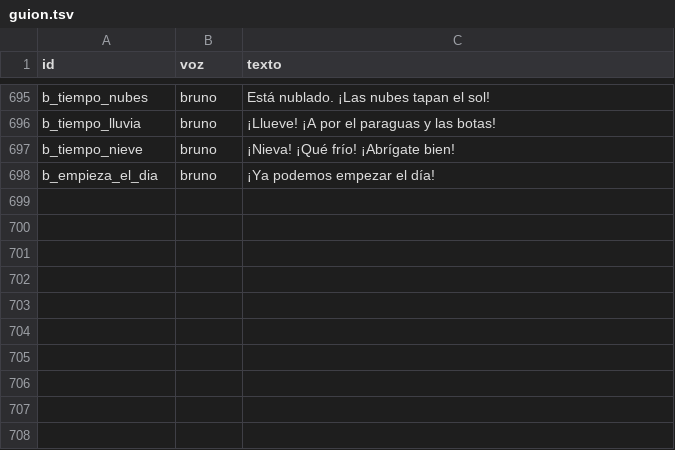
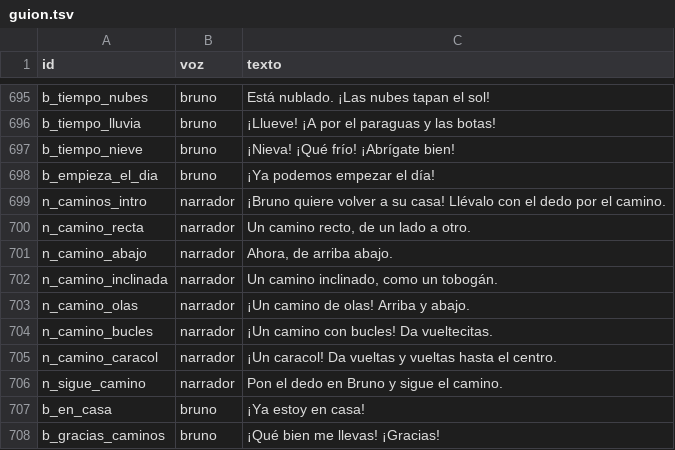
Before and after one commit to fanguskdev-io/My-Monster-Bruno, a TSV file: voces/guion.tsv, drawn as a sheet; only a part is shown, gaps mark what is left out; the diff names each change by its address in the sheet, - before the commit and + after, or states it on an @@ line.

Commit message:
Trazos antes de las letras: los caminos de Bruno
La última de las otras cuatro piezas que eligió Fangusk: «Trazos antes
de letras», tal como se propuso (ADR 0031).

La isla de las letras turna ahora, después de Comeletras, trazar letras
y los caminos de Bruno, uno cada día que va. «¡Bruno quiere volver a su
casa! Llévalo con el dedo por el camino»: un camino de arena cruza un
campo visto desde arriba hasta su casa, y Bruno anda bajo el dedo
mientras no se salga; lo hecho queda en dorado y, si levanta el dedo o
se sale, Bruno espera y sigue desde ahí. Al llegar entra en su casa:
«¡Ya estoy en casa!». Seis caminos en el orden del cole (recto, de
arriba abajo, inclinado, de olas, con bucles y un caracol), tres por
visita, los que menos ha hecho, las rectas primero. Usa el mismo
seguimiento del dedo que trazar letras.

Lleva 10 frases, el campo, el camino y la casa dibujados, la prueba de
los caminos (a pasos iguales, donde llega el dedo, un dedo que lo sigue
lleva a Bruno a casa y uno lejos no) y de los turnos, las capturas, la
línea de la zona de mayores y un recorrido más en el iPhone
(testPaths). Probado en el emulador Tester_API36 con los tres rectos y
en un iPhone 15 Pro simulado con olas, bucles y caracol.

```diff
--- a/voces/guion.tsv
+++ b/voces/guion.tsv
+row 699: n_caminos_intro | narrador | ¡Bruno quiere volver a su casa! Llévalo con el dedo por el camino.
+row 700: n_camino_recta | narrador | Un camino recto, de un lado a otro.
+row 701: n_camino_abajo | narrador | Ahora, de arriba abajo.
+row 702: n_camino_inclinada | narrador | Un camino inclinado, como un tobogán.
+row 703: n_camino_olas | narrador | ¡Un camino de olas! Arriba y abajo.
+row 704: n_camino_bucles | narrador | ¡Un camino con bucles! Da vueltecitas.
+row 705: n_camino_caracol | narrador | ¡Un caracol! Da vueltas y vueltas hasta el centro.
+row 706: n_sigue_camino | narrador | Pon el dedo en Bruno y sigue el camino.
+row 707: b_en_casa | bruno | ¡Ya estoy en casa!
+row 708: b_gracias_caminos | bruno | ¡Qué bien me llevas! ¡Gracias!
```
Also changed, not shown: 32 other files.
